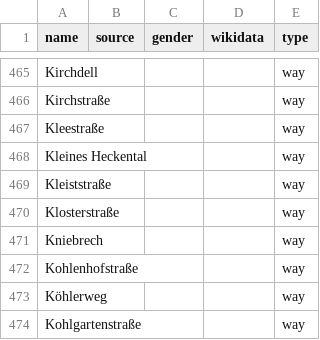
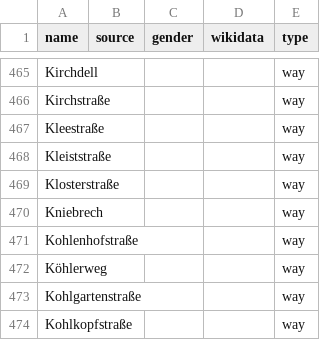
Before and after one commit to EqualStreetNames/equalstreetnames-kaiserslautern, a CSV file: data/other.csv, drawn as a sheet; only a part is shown, gaps mark what is left out; the shorter side is filled out with more unchanged rows.

```diff
--- a/data/other.csv
+++ b/data/other.csv
@@ -467,3 +467,2 @@ Kirchstraße,,,,way
 Kleestraße,,,,way
-"Kleines Heckental",,,,way
 Kleiststraße,,,,way
```
Also changed, not shown: 3 other files.
